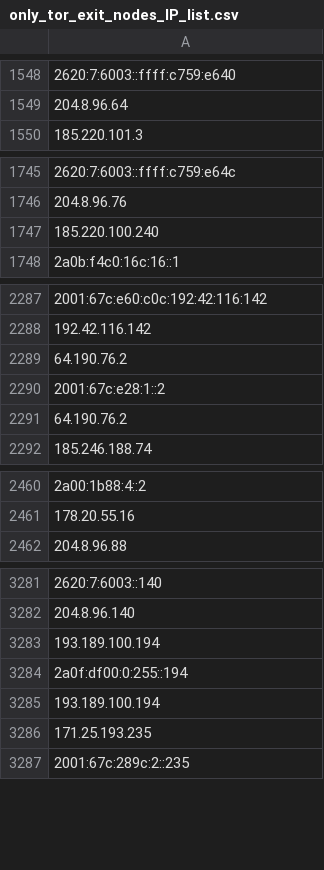
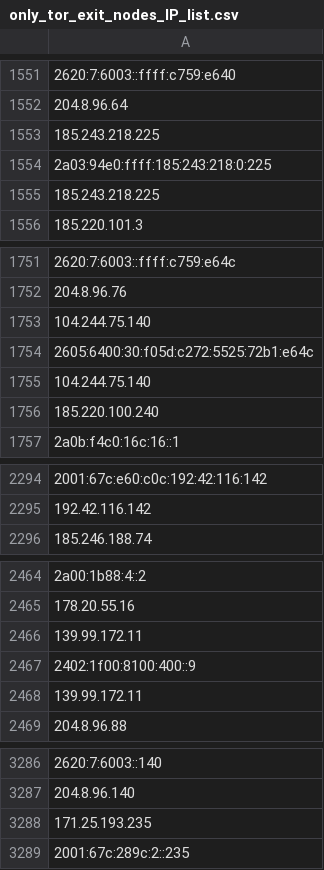
Before and after one commit to hamzajazib/awesome-lists, a CSV file: Lists/TOR/only_tor_exit_nodes_IP_list.csv, drawn as a sheet; only a part is shown, gaps mark what is left out; removed rows and columns are numbered as before the commit, all else as after; the diff covers the shown part only; the diff names each change by its address in the sheet, - before the commit and + after, or states it on an @@ line.

```diff
--- a/Lists/TOR/only_tor_exit_nodes_IP_list.csv
+++ b/Lists/TOR/only_tor_exit_nodes_IP_list.csv
+row 1553: 185.243.218.225
+row 1554: 2a03:94e0:ffff:185:243:218:0:225
+row 1555: 185.243.218.225
+row 1753: 104.244.75.140
+row 1754: 2605:6400:30:f05d:c272:5525:72b1:e64c
+row 1755: 104.244.75.140
-row 2289: 64.190.76.2
-row 2290: 2001:67c:e28:1::2
-row 2291: 64.190.76.2
+row 2466: 139.99.172.11
+row 2467: 2402:1f00:8100:400::9
+row 2468: 139.99.172.11
-row 3283: 193.189.100.194
-row 3284: 2a0f:df00:0:255::194
-row 3285: 193.189.100.194
```
Also changed, not shown: 33 added rows and 34 removed rows elsewhere in this file, Lists/TOR/only_tor_guard_nodes_IP_list.csv, 1 other file.
